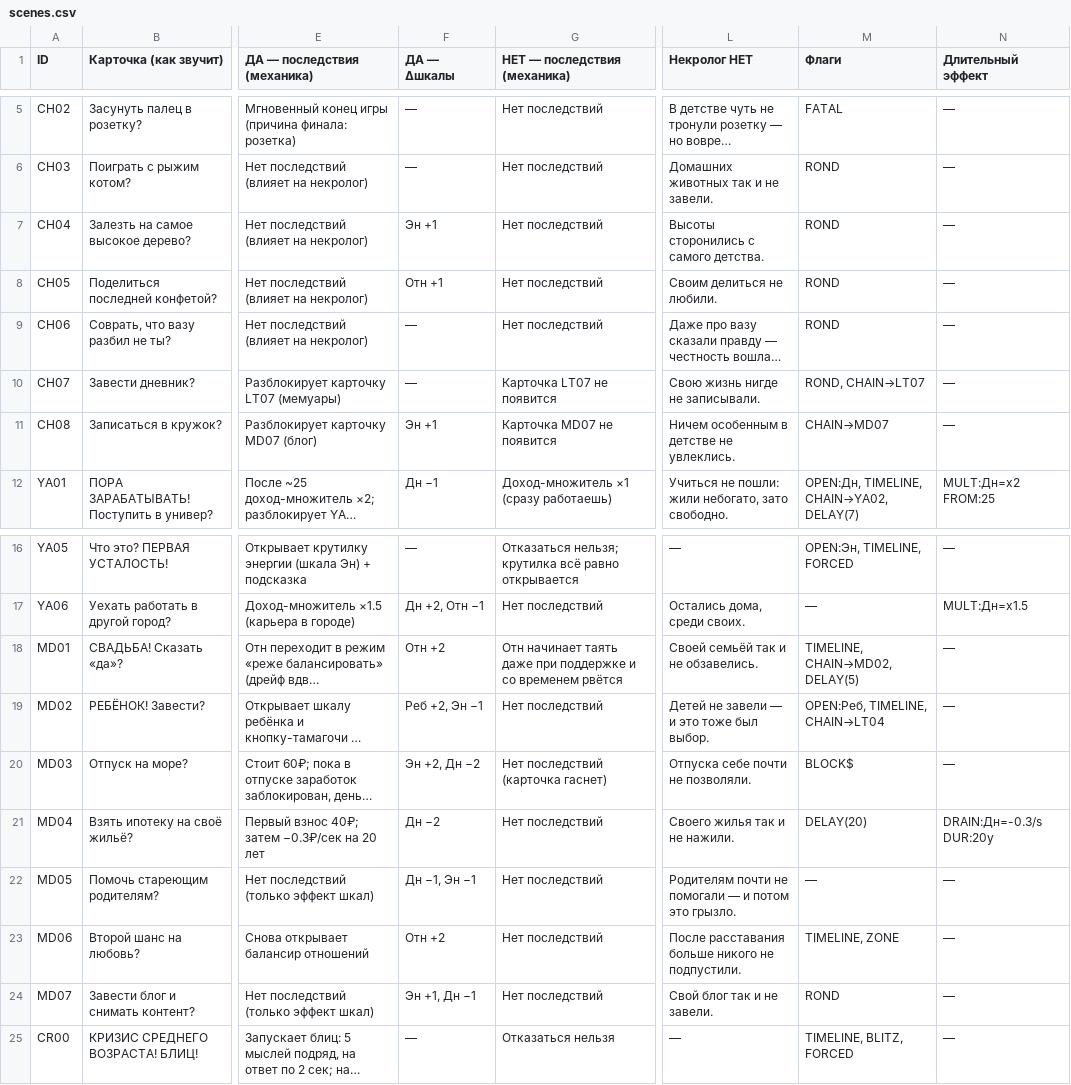
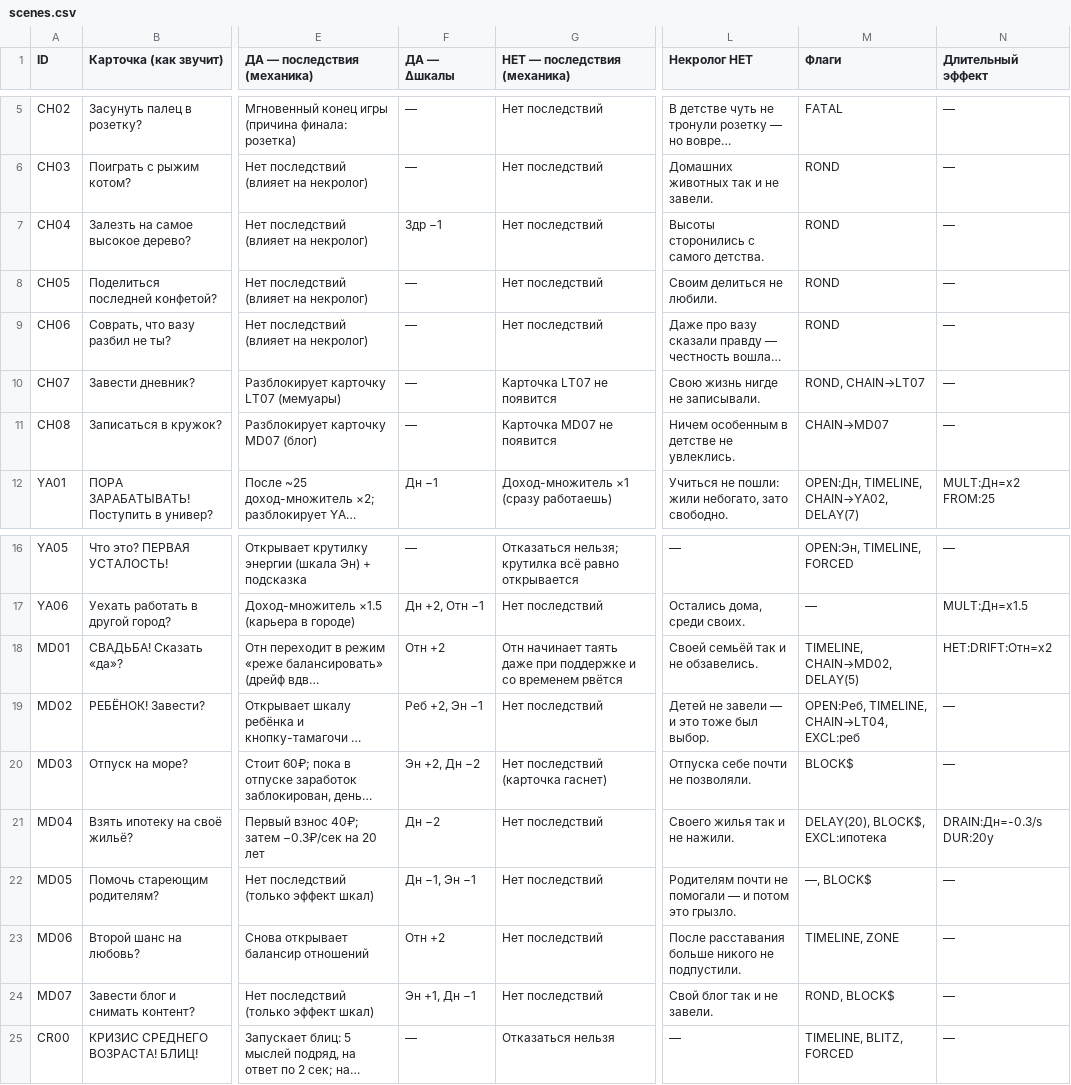
Before and after one commit to Puzanira/life-choices, a CSV file: docs/new_concept/scenes.csv, drawn as a sheet; only a part is shown, gaps mark what is left out; long unchanged cells end in …; the diff covers the shown part only; the diff names each change by its address in the sheet, - before the commit and + after, or states it on an @@ line.

```diff
--- a/docs/new_concept/scenes.csv
+++ b/docs/new_concept/scenes.csv
-F7 (ДА — Δшкалы): Эн +1
+F7 (ДА — Δшкалы): Здр −1
-F8 (ДА — Δшкалы): Отн +1
+F8 (ДА — Δшкалы): —
-F11 (ДА — Δшкалы): Эн +1
+F11 (ДА — Δшкалы): —
-N18 (Длительный эффект): —
+N18 (Длительный эффект): НЕТ:DRIFT:Отн=x2
-M19 (Флаги): OPEN:Реб, TIMELINE, CHAIN→LT04
+M19 (Флаги): OPEN:Реб, TIMELINE, CHAIN→LT04, EXCL:реб
-M21 (Флаги): DELAY(20)
+M21 (Флаги): DELAY(20), BLOCK$, EXCL:ипотека
-M22 (Флаги): —
+M22 (Флаги): —, BLOCK$
-M24 (Флаги): ROND
+M24 (Флаги): ROND, BLOCK$
```
Also changed, not shown: 34 edited cells elsewhere in this file, 28 other files.
